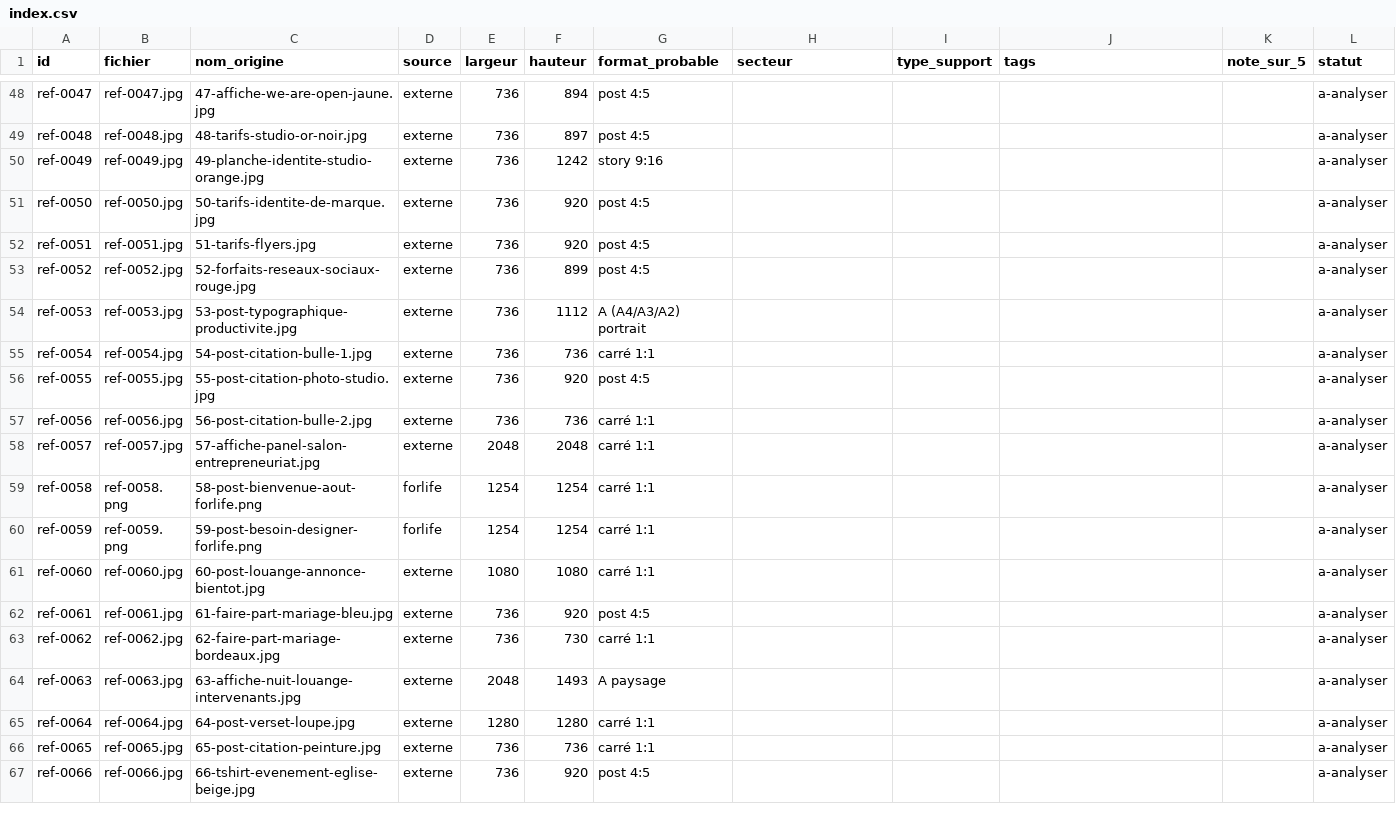
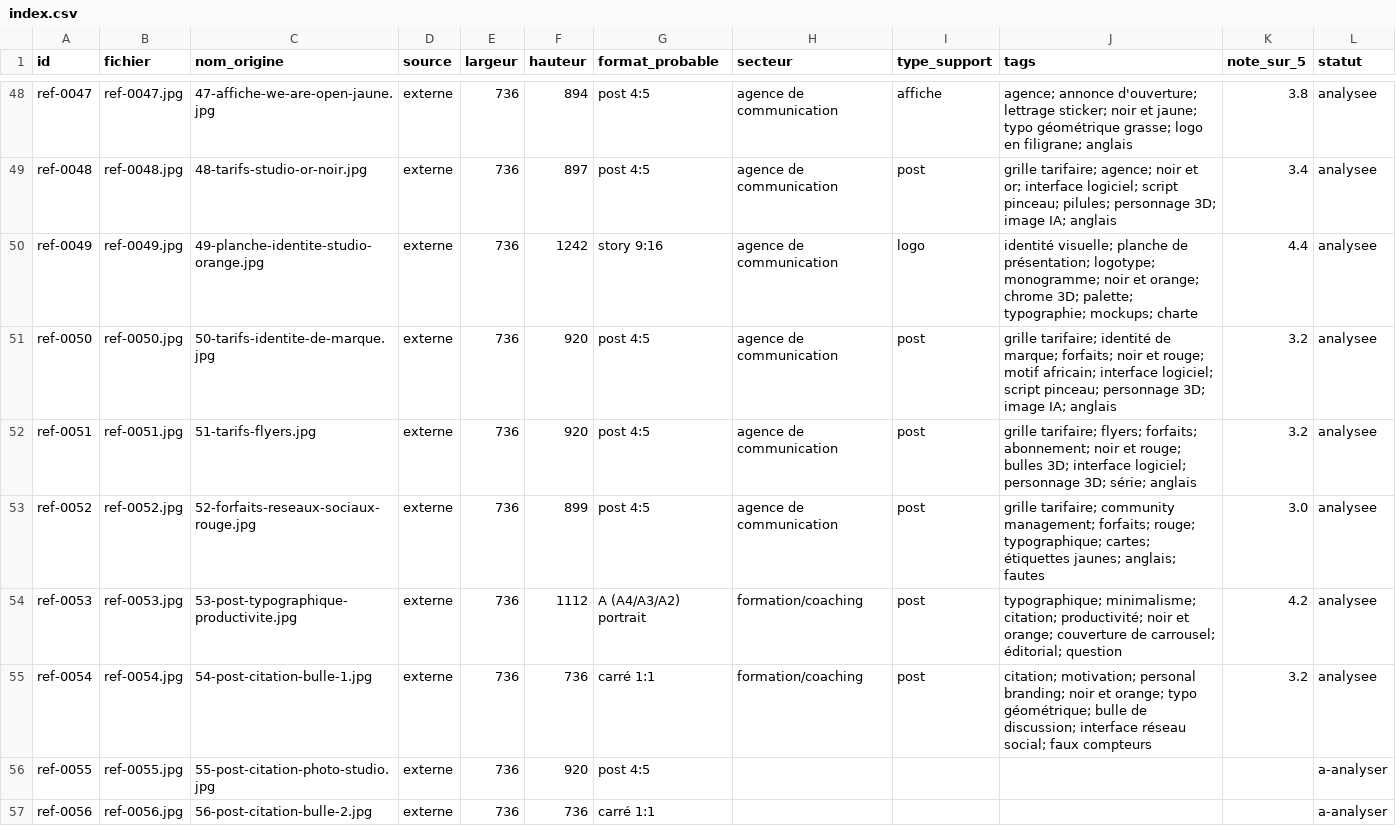
Before and after one commit to forlifeimprim-stack/FORLIFE, a CSV file: agence/inspiration/index.csv, drawn as a sheet; only a part is shown, gaps mark what is left out; the shorter side is filled out with more unchanged rows; the diff covers the shown part only; the diff names each change by its address in the sheet, - before the commit and + after, or states it on an @@ line.

```diff
--- a/agence/inspiration/index.csv
+++ b/agence/inspiration/index.csv
-H48:H53 (secteur): (empty)
+H48:H53 (secteur): agence de communication
-I48 (type_support): (empty)
+I48 (type_support): affiche
-J48 (tags): (empty)
+J48 (tags): agence; annonce d'ouverture; lettrage sticker; noir et jaune; typo géométrique grasse; logo en filigrane; anglais
-K48 (note_sur_5): (empty)
+K48 (note_sur_5): 3.8
-L48:L55 (statut): a-analyser
+L48:L55 (statut): analysee
-I49 (type_support): (empty)
+I49 (type_support): post
-J49 (tags): (empty)
+J49 (tags): grille tarifaire; agence; noir et or; interface logiciel; script pinceau; pilules; personnage 3D; image IA; anglais
-K49 (note_sur_5): (empty)
+K49 (note_sur_5): 3.4
-I50 (type_support): (empty)
+I50 (type_support): logo
-J50 (tags): (empty)
+J50 (tags): identité visuelle; planche de présentation; logotype; monogramme; noir et orange; chrome 3D; palette; typographie; mockups; charte
-K50 (note_sur_5): (empty)
+K50 (note_sur_5): 4.4
-I51:I55 (type_support): (empty)
+I51:I55 (type_support): post
-J51 (tags): (empty)
+J51 (tags): grille tarifaire; identité de marque; forfaits; noir et rouge; motif africain; interface logiciel; script pinceau; personnage 3D; image IA; anglais
-K51:K52 (note_sur_5): (empty)
+K51:K52 (note_sur_5): 3.2
-J52 (tags): (empty)
+J52 (tags): grille tarifaire; flyers; forfaits; abonnement; noir et rouge; bulles 3D; interface logiciel; personnage 3D; série; anglais
-J53 (tags): (empty)
+J53 (tags): grille tarifaire; community management; forfaits; rouge; typographique; cartes; étiquettes jaunes; anglais; fautes
-K53 (note_sur_5): (empty)
+K53 (note_sur_5): 3.0
-H54:H55 (secteur): (empty)
+H54:H55 (secteur): formation/coaching
-J54 (tags): (empty)
+J54 (tags): typographique; minimalisme; citation; productivité; noir et orange; couverture de carrousel; éditorial; question
-K54 (note_sur_5): (empty)
+K54 (note_sur_5): 4.2
-J55 (tags): (empty)
+J55 (tags): citation; motivation; personal branding; noir et orange; typo géométrique; bulle de discussion; interface réseau social; faux compteurs
-K55 (note_sur_5): (empty)
+K55 (note_sur_5): 3.2
```
Also changed, not shown: 50 edited cells elsewhere in this file, 18 other files.
